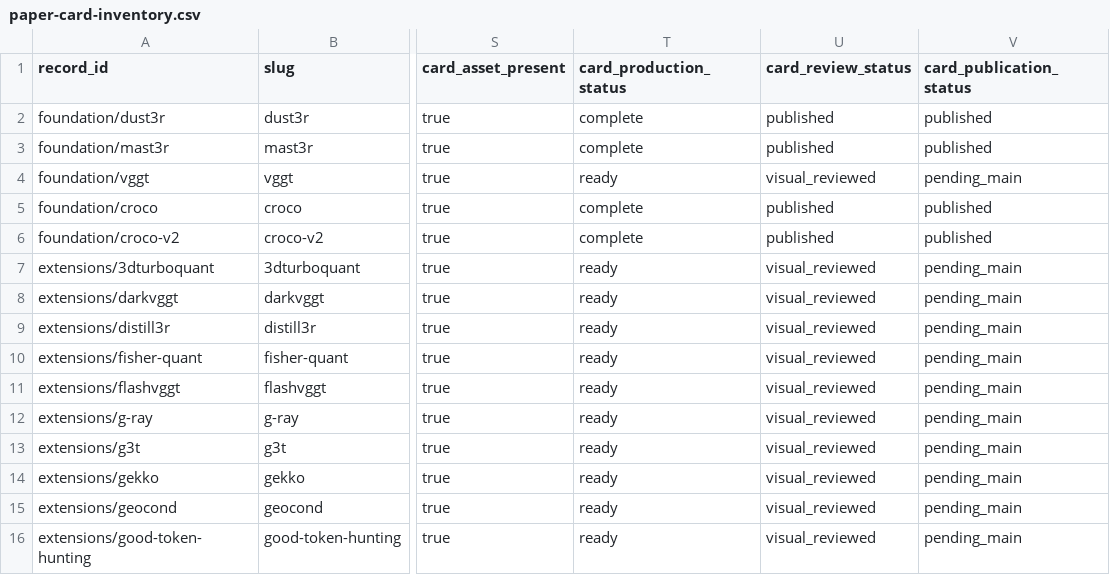
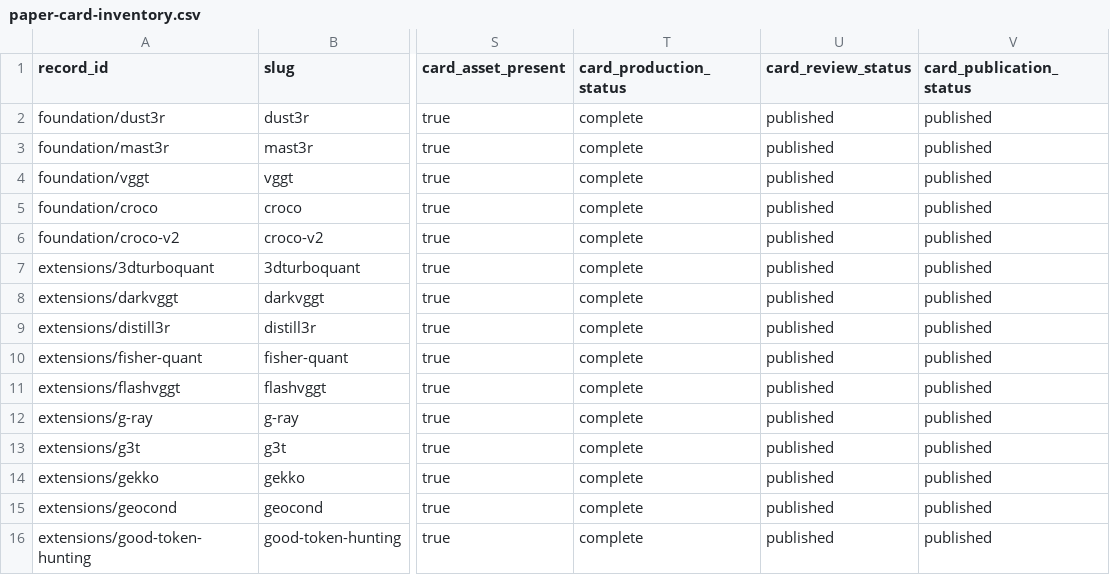
Before and after one commit to minoTrey/DUSt3R-Paper-Collection, a CSV file: data/paper-card-inventory.csv, drawn as a sheet; only a part is shown, gaps mark what is left out; the diff covers the shown part only; the diff names each change by its address in the sheet, - before the commit and + after, or states it on an @@ line.

Commit message:
Record verified publication at migrated paper-card paths

```diff
--- a/data/paper-card-inventory.csv
+++ b/data/paper-card-inventory.csv
-T4 (card_production_status): ready
+T4 (card_production_status): complete
-U4 (card_review_status): visual_reviewed
+U4 (card_review_status): published
-V4 (card_publication_status): pending_main
+V4 (card_publication_status): published
-T7:T16 (card_production_status): ready
+T7:T16 (card_production_status): complete
-U7:U16 (card_review_status): visual_reviewed
+U7:U16 (card_review_status): published
-V7:V16 (card_publication_status): pending_main
+V7:V16 (card_publication_status): published
```
Also changed, not shown: 42 edited cells elsewhere in this file, 5 other files.
